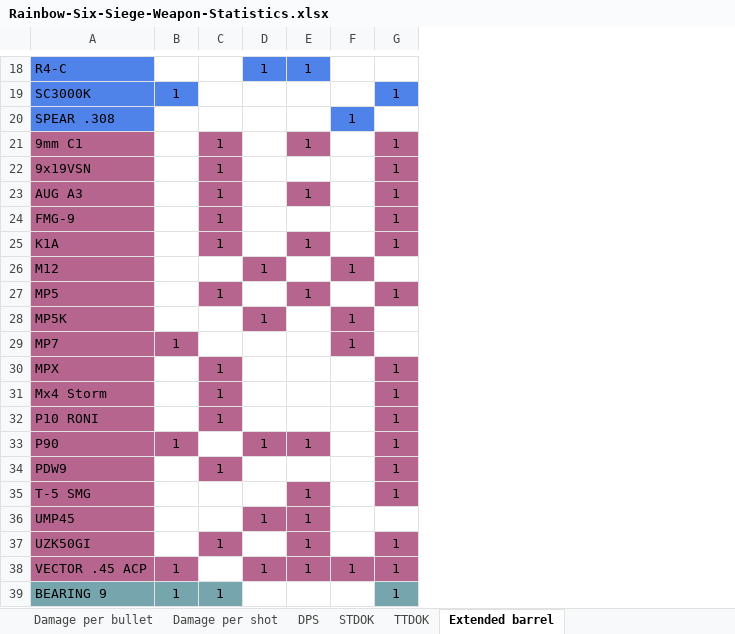
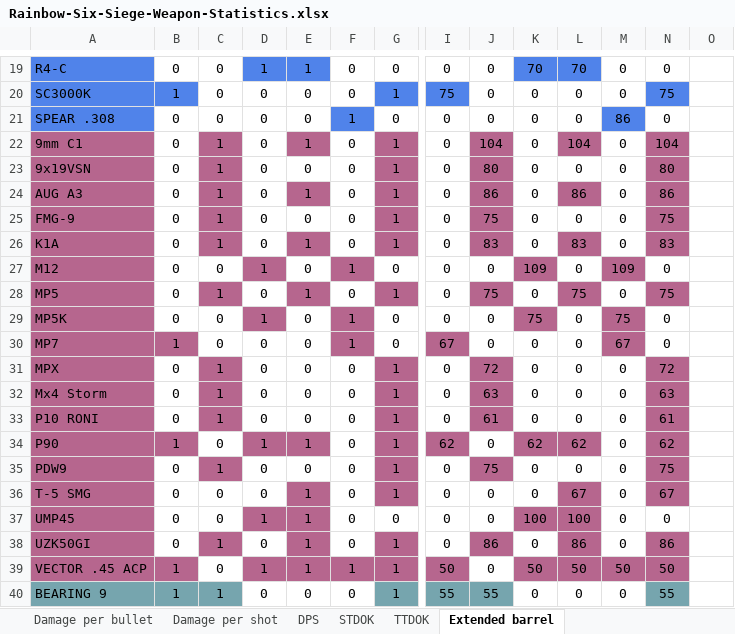
Before and after one commit to hanslhansl/rainbow-six-siege-weapon-statistics, an Excel workbook: Rainbow-Six-Siege-Weapon-Statistics.xlsx, sheet Extended barrel, drawn as a sheet; only a part is shown, gaps mark what is left out; values as stored, in another font and other column widths than the file's, no borders; addresses are those after the commit; the diff covers the shown part only; the diff names each change by its address in the sheet, - before the commit and + after, or states it on an @@ line.

```diff
--- a/Rainbow-Six-Siege-Weapon-Statistics.xlsx (sheet Extended barrel)
+++ b/Rainbow-Six-Siege-Weapon-Statistics.xlsx (sheet Extended barrel)
+column I, rows 19-40: 0 | 75 | 0 | 0 | 0 | 0 | 0 | 0 | 0 | 0 | 0 | 67 | 0 | 0 | 0 | 62 | 0 | 0 | 0 | 0 | 50 | 55
+column J, rows 19-40: 0 | 0 | 0 | 104 | 80 | 86 | 75 | 83 | 0 | 75 | 0 | 0 | 72 | 63 | 61 | 0 | 75 | 0 | 0 | 86 | 0 | 55
+column K, rows 19-40: 70 | 0 | 0 | 0 | 0 | 0 | 0 | 0 | 109 | 0 | 75 | 0 | 0 | 0 | 0 | 62 | 0 | 0 | 100 | 0 | 50 | 0
+column L, rows 19-40: 70 | 0 | 0 | 104 | 0 | 86 | 0 | 83 | 0 | 75 | 0 | 0 | 0 | 0 | 0 | 62 | 0 | 67 | 100 | 86 | 50 | 0
+column M, rows 19-40: 0 | 0 | 86 | 0 | 0 | 0 | 0 | 0 | 109 | 0 | 75 | 67 | 0 | 0 | 0 | 0 | 0 | 0 | 0 | 0 | 50 | 0
+column N, rows 19-40: 0 | 75 | 0 | 104 | 80 | 86 | 75 | 83 | 0 | 75 | 0 | 0 | 72 | 63 | 61 | 62 | 75 | 67 | 0 | 86 | 50 | 55
+column O, empty
-B19: (empty)
+B19: 0
-C19:C21: (empty)
+C19:C21: 0
-F19:F20: (empty)
+F19:F20: 0
-G19: (empty)
+G19: 0
-D20:D26: (empty)
+D20:D26: 0
-E20:E21: (empty)
+E20:E21: 0
-B21:B29: (empty)
+B21:B29: 0
-G21: (empty)
+G21: 0
-F22:F26: (empty)
+F22:F26: 0
-E23: (empty)
+E23: 0
-E25: (empty)
+E25: 0
-C27: (empty)
+C27: 0
-E27: (empty)
+E27: 0
-G27: (empty)
+G27: 0
-D28: (empty)
+D28: 0
-F28: (empty)
+F28: 0
-C29:C30: (empty)
+C29:C30: 0
-E29:E33: (empty)
+E29:E33: 0
-G29:G30: (empty)
+G29:G30: 0
-D30:D33: (empty)
+D30:D33: 0
-B31:B33: (empty)
+B31:B33: 0
-F31:F38: (empty)
+F31:F38: 0
-C34: (empty)
+C34: 0
-B35:B38: (empty)
+B35:B38: 0
-D35:D36: (empty)
+D35:D36: 0
-E35: (empty)
+E35: 0
-C36:C37: (empty)
+C36:C37: 0
-G37: (empty)
+G37: 0
-D38: (empty)
+D38: 0
-C39: (empty)
+C39: 0
-D40: (empty)
+D40: 0
-E40: (empty)
+E40: 0
-F40: (empty)
+F40: 0
```
Also changed, not shown: 2 added rows, 1 removed row, 59 edited cells and merged cells elsewhere in this sheet, 1 other file.
